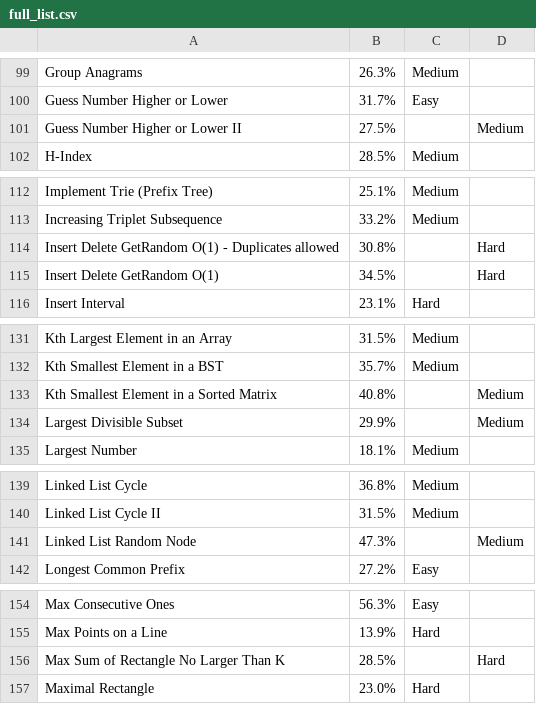
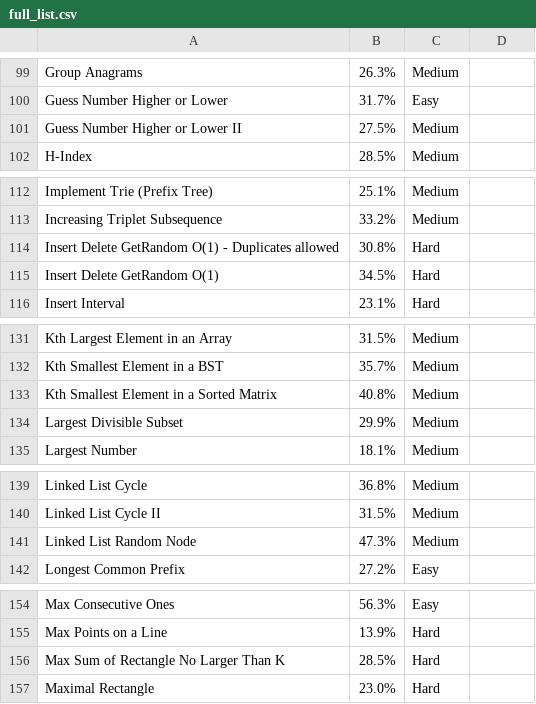
Before and after one commit to grace0927/JavaPractice, a CSV file: full_list.csv, drawn as a sheet; only a part is shown, gaps mark what is left out; the diff covers the shown part only.

Commit message:
2017-03-04: fix csv bug
fix csv bug

```diff
--- a/full_list.csv
+++ b/full_list.csv
@@ -100,3 +100,3 @@
 "Guess Number Higher or Lower", "31.7%", "Easy"
-"Guess Number Higher or Lower II", "27.5%", "", "Medium"
+"Guess Number Higher or Lower II", "27.5%", "Medium"
 "H-Index", "28.5%", "Medium"
@@ -113,4 +113,4 @@
 "Increasing Triplet Subsequence ", "33.2%", "Medium"
-"Insert Delete GetRandom O(1) - Duplicates allowed", "30.8%", "", "Hard"
-"Insert Delete GetRandom O(1)", "34.5%", "", "Hard"
+"Insert Delete GetRandom O(1) - Duplicates allowed", "30.8%", "Hard"
+"Insert Delete GetRandom O(1)", "34.5%", "Hard"
 "Insert Interval", "23.1%", "Hard"
@@ -132,4 +132,4 @@
 "Kth Smallest Element in a BST", "35.7%", "Medium"
-"Kth Smallest Element in a Sorted Matrix", "40.8%", "", "Medium"
-"Largest Divisible Subset", "29.9%", "", "Medium"
+"Kth Smallest Element in a Sorted Matrix", "40.8%", "Medium"
+"Largest Divisible Subset", "29.9%", "Medium"
 "Largest Number", "18.1%", "Medium"
@@ -140,3 +140,3 @@
 "Linked List Cycle II", "31.5%", "Medium"
-"Linked List Random Node", "47.3%", "", "Medium"
+"Linked List Random Node", "47.3%", "Medium"
 "Longest Common Prefix", "27.2%", "Easy"
@@ -155,3 +155,3 @@
 "Max Points on a Line", "13.9%", "Hard"
-"Max Sum of Rectangle No Larger Than K", "28.5%", "", "Hard"
+"Max Sum of Rectangle No Larger Than K", "28.5%", "Hard"
 "Maximal Rectangle", "23.0%", "Hard"
```
Also changed, not shown: 8 edited cells elsewhere in this file.
